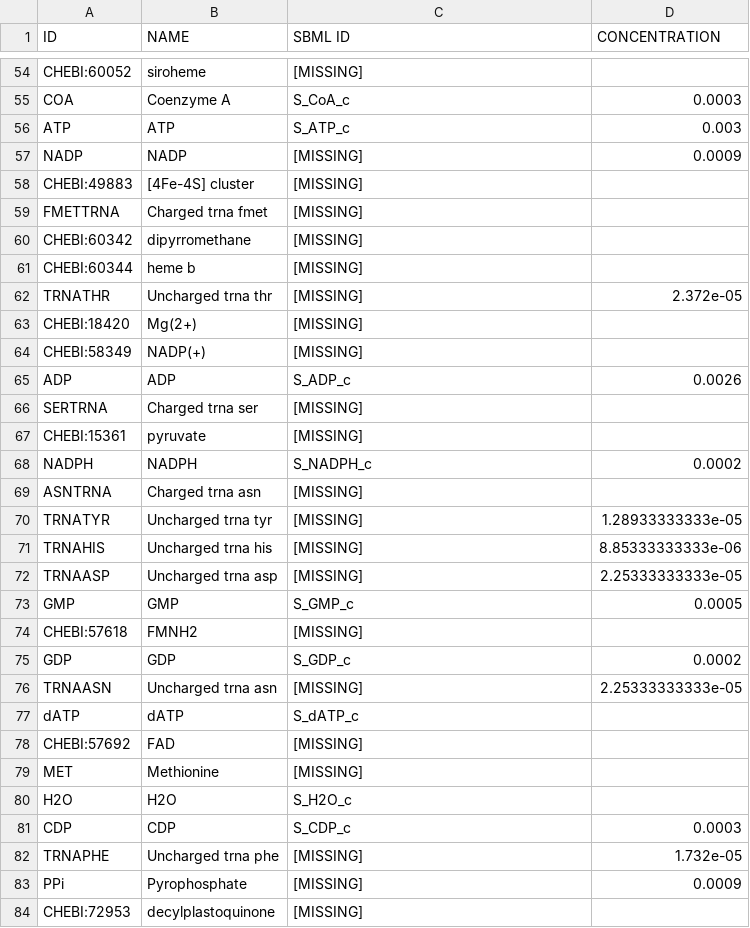
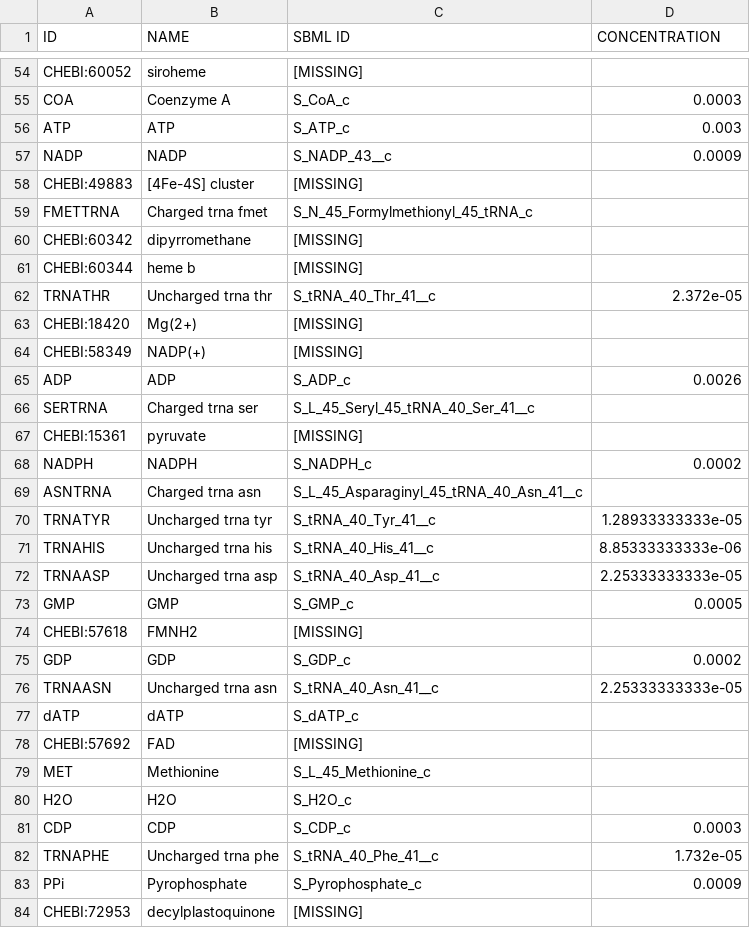
Before and after one commit to SysBioInra/RBApy, a TSV file: Athal/data/metabolites.tsv, drawn as a sheet; only a part is shown, gaps mark what is left out; the diff covers the shown part only.

```diff
--- a/Athal/data/metabolites.tsv
+++ b/Athal/data/metabolites.tsv
@@ -56,8 +56,8 @@ COA	Coenzyme A	S_CoA_c	0.0003
 ATP	ATP	S_ATP_c	0.003
-NADP	NADP	[MISSING]	0.0009
+NADP	NADP	S_NADP_43__c	0.0009
 CHEBI:49883	[4Fe-4S] cluster	[MISSING]	
-FMETTRNA	Charged trna fmet	[MISSING]	
+FMETTRNA	Charged trna fmet	S_N_45_Formylmethionyl_45_tRNA_c	
 CHEBI:60342	dipyrromethane	[MISSING]	
 CHEBI:60344	heme b	[MISSING]	
-TRNATHR	Uncharged trna thr	[MISSING]	2.372e-05
+TRNATHR	Uncharged trna thr	S_tRNA_40_Thr_41__c	2.372e-05
 CHEBI:18420	Mg(2+)	[MISSING]	
@@ -65,9 +65,9 @@ CHEBI:58349	NADP(+)	[MISSING]
 ADP	ADP	S_ADP_c	0.0026
-SERTRNA	Charged trna ser	[MISSING]	
+SERTRNA	Charged trna ser	S_L_45_Seryl_45_tRNA_40_Ser_41__c	
 CHEBI:15361	pyruvate	[MISSING]	
 NADPH	NADPH	S_NADPH_c	0.0002
-ASNTRNA	Charged trna asn	[MISSING]	
-TRNATYR	Uncharged trna tyr	[MISSING]	1.28933333333e-05
-TRNAHIS	Uncharged trna his	[MISSING]	8.85333333333e-06
-TRNAASP	Uncharged trna asp	[MISSING]	2.25333333333e-05
+ASNTRNA	Charged trna asn	S_L_45_Asparaginyl_45_tRNA_40_Asn_41__c	
+TRNATYR	Uncharged trna tyr	S_tRNA_40_Tyr_41__c	1.28933333333e-05
+TRNAHIS	Uncharged trna his	S_tRNA_40_His_41__c	8.85333333333e-06
+TRNAASP	Uncharged trna asp	S_tRNA_40_Asp_41__c	2.25333333333e-05
 GMP	GMP	S_GMP_c	0.0005
@@ -75,10 +75,10 @@ CHEBI:57618	FMNH2	[MISSING]
 GDP	GDP	S_GDP_c	0.0002
-TRNAASN	Uncharged trna asn	[MISSING]	2.25333333333e-05
+TRNAASN	Uncharged trna asn	S_tRNA_40_Asn_41__c	2.25333333333e-05
 dATP	dATP	S_dATP_c	
 CHEBI:57692	FAD	[MISSING]	
-MET	Methionine	[MISSING]	
+MET	Methionine	S_L_45_Methionine_c	
 H2O	H2O	S_H2O_c	
 CDP	CDP	S_CDP_c	0.0003
-TRNAPHE	Uncharged trna phe	[MISSING]	1.732e-05
-PPi	Pyrophosphate	[MISSING]	0.0009
+TRNAPHE	Uncharged trna phe	S_tRNA_40_Phe_41__c	1.732e-05
+PPi	Pyrophosphate	S_Pyrophosphate_c	0.0009
 CHEBI:72953	decylplastoquinone	[MISSING]	
```
Also changed, not shown: 38 edited cells elsewhere in this file, 26 other files.
